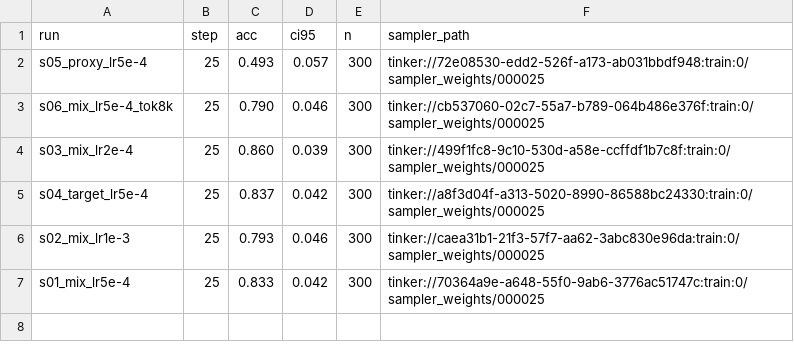
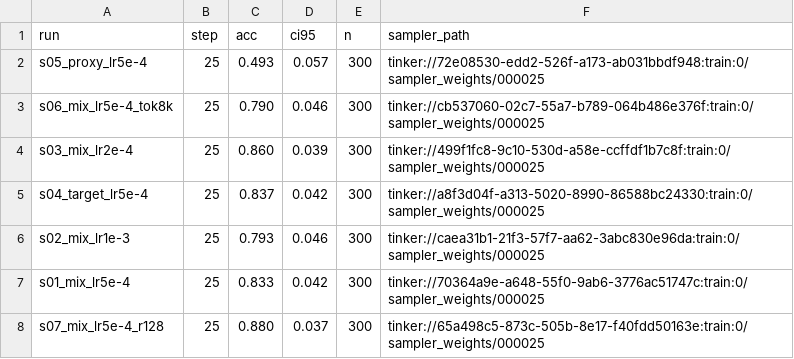
Before and after one commit to Bread-Technologies/baking_with_tinker, a TSV file: training/results/sweep_summary.tsv, drawn as a sheet.

```diff
--- a/training/results/sweep_summary.tsv
+++ b/training/results/sweep_summary.tsv
@@ -7 +7,2 @@ s02_mix_lr1e-3	25	0.793	0.046	300	tinker://caea31b1-21f3-57f7-aa62-3abc830e96da:
 s01_mix_lr5e-4	25	0.833	0.042	300	tinker://70364a9e-a648-55f0-9ab6-3776ac51747c:train:0/sampler_weights/000025
+s07_mix_lr5e-4_r128	25	0.880	0.037	300	tinker://65a498c5-873c-505b-8e17-f40fdd50163e:train:0/sampler_weights/000025
```
